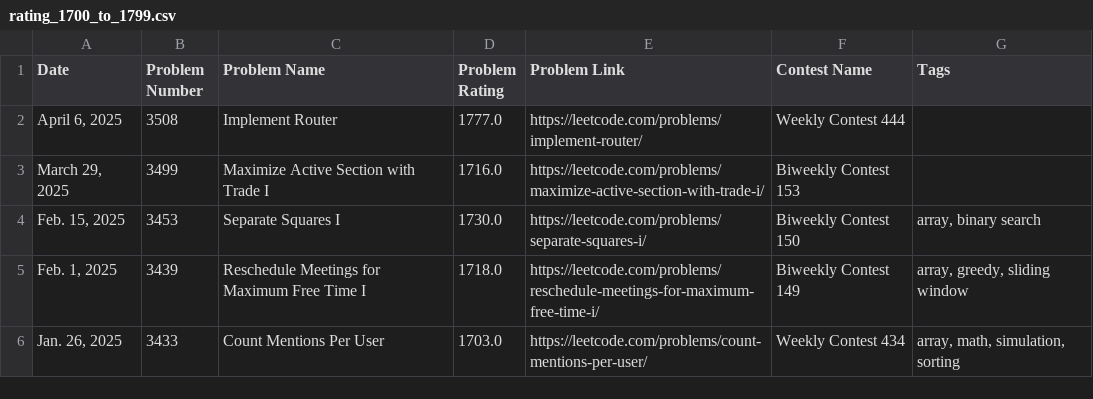
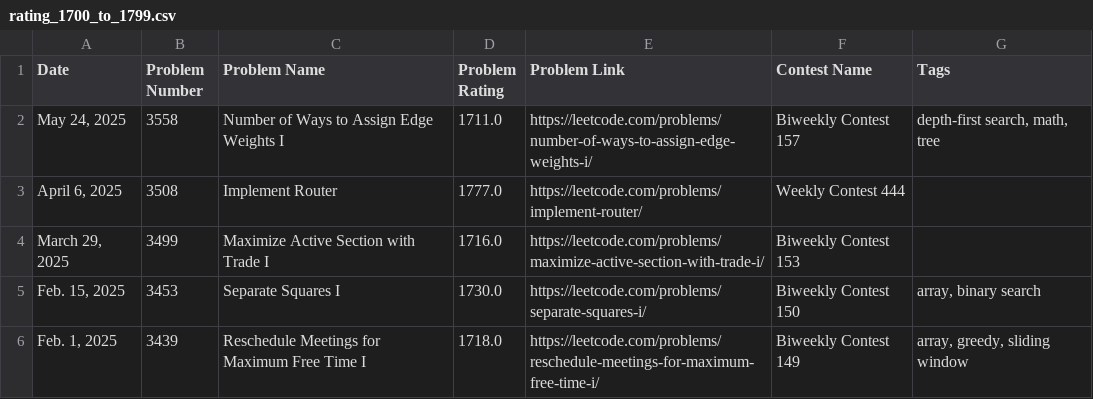
Before and after one commit to nilesyadv/Leetcode-Ladder, a CSV file: rating_groups/rating_1700_to_1799.csv, drawn as a sheet; only a part is shown; the shorter side is filled out with more unchanged rows.

```diff
--- a/rating_groups/rating_1700_to_1799.csv
+++ b/rating_groups/rating_1700_to_1799.csv
@@ -1,2 +1,3 @@
 Date,Problem Number,Problem Name,Problem Rating,Problem Link,Contest Name,Tags
+"May 24, 2025",3558,Number of Ways to Assign Edge Weights I,1711.0,https://leetcode.com/problems/number-of-ways-to-assign-edge-weights-i/,Biweekly Contest 157,"depth-first search, math, tree"
 "April 6, 2025",3508,Implement Router,1777.0,https://leetcode.com/problems/implement-router/,Weekly Contest 444,
```
Also changed, not shown: leetcode_contest_problems.csv, rating_groups/rating_1600_to_1699.csv, 9 other files.
